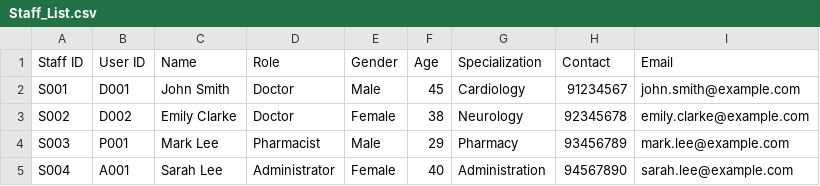
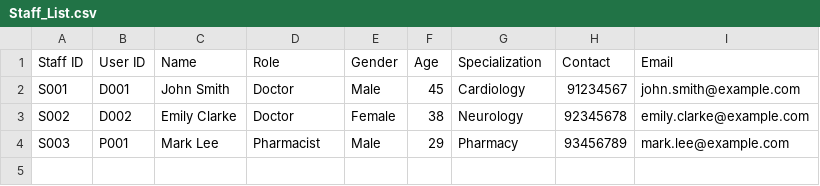
Before and after one commit to SiawXuan15/SC2002-project, a CSV file: SC2002(SPLIT)/Data/Staff_List.csv, drawn as a sheet; the diff names each change by its address in the sheet, - before the commit and + after, or states it on an @@ line.

```diff
--- a/SC2002(SPLIT)/Data/Staff_List.csv
+++ b/SC2002(SPLIT)/Data/Staff_List.csv
-row 5: S004 | A001 | Sarah Lee | Administrator | Female | 40 | Administration | 94567890 | sarah.lee@example.com
```
Also changed, not shown: SC2002(SPLIT)/Data/User_List.csv, 3 other files.
